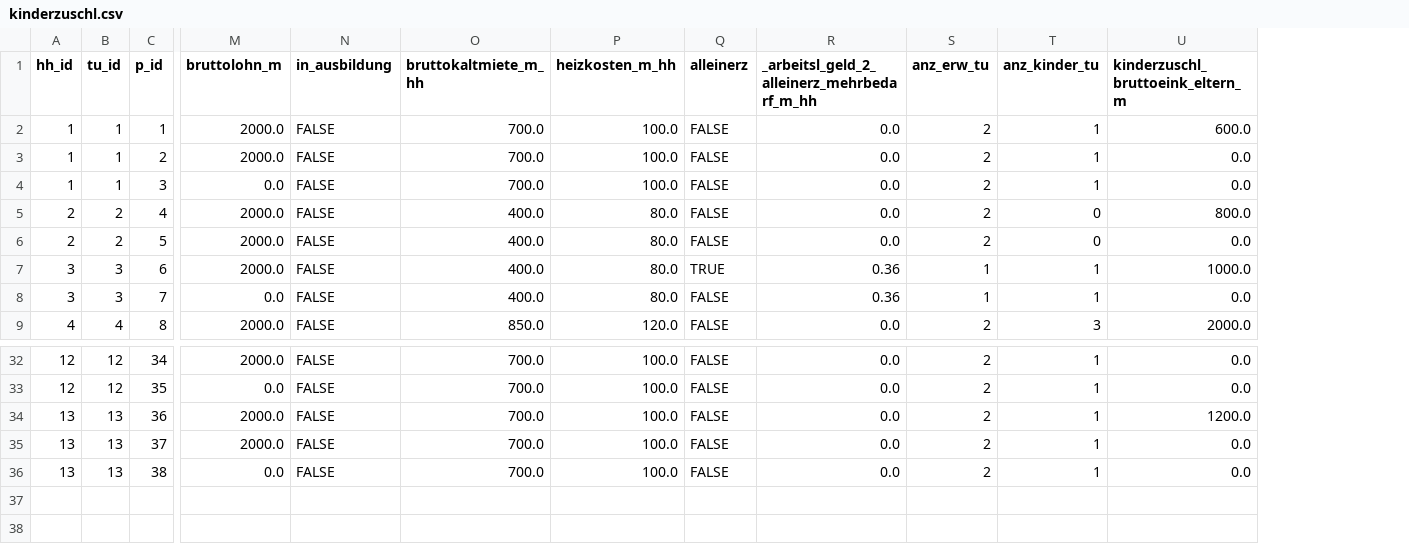
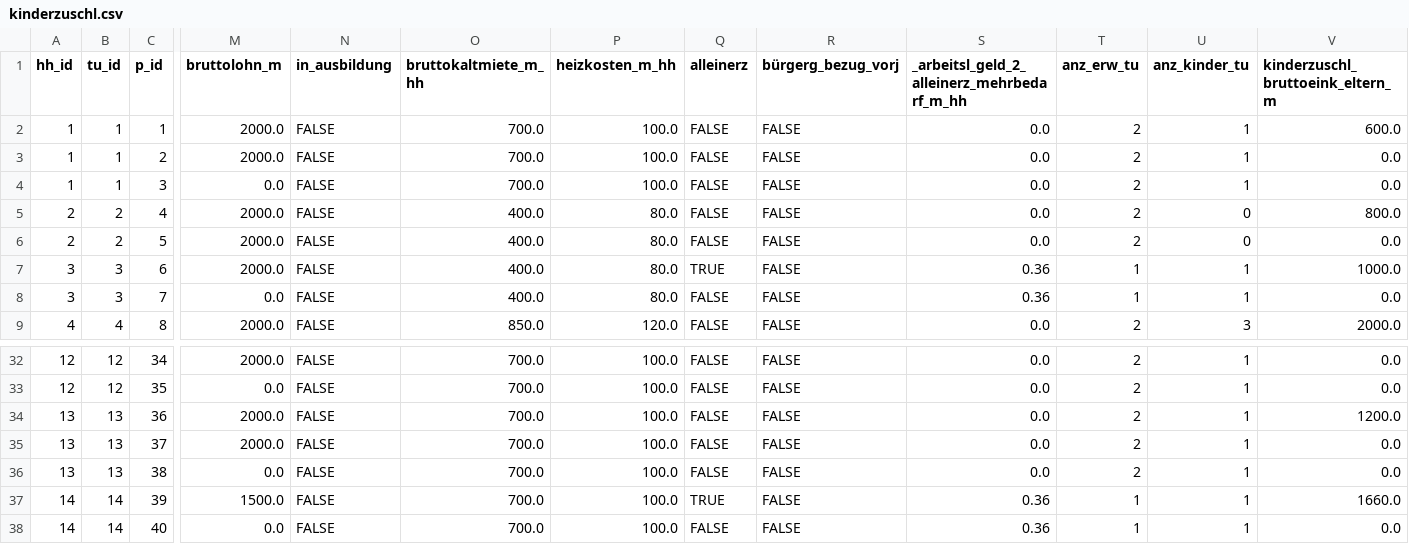
Before and after one commit to iza-institute-of-labor-economics/gettsim, a CSV file: src/_gettsim_tests/test_data/kinderzuschl.csv, drawn as a sheet; only a part is shown, gaps mark what is left out; rows hold the shown columns only; the diff names each change by its address in the sheet, - before the commit and + after, or states it on an @@ line.

```diff
--- a/src/_gettsim_tests/test_data/kinderzuschl.csv
+++ b/src/_gettsim_tests/test_data/kinderzuschl.csv
+column R (bürgerg_bezug_vorj), rows 2-9: all FALSE; rows 32-36: all FALSE
+row 37: 14 | 14 | 39 | 1500.0 | FALSE | 700.0 | 100.0 | TRUE | FALSE | 0.36 | 1 | 1 | 1660.0
+row 38: 14 | 14 | 40 | 0.0 | FALSE | 700.0 | 100.0 | FALSE | FALSE | 0.36 | 1 | 1 | 0.0
```
Also changed, not shown: src/_gettsim_tests/test_data/arbeitsl_geld_2.csv, src/_gettsim_tests/test_data/eink_st.csv, 7 other files.
